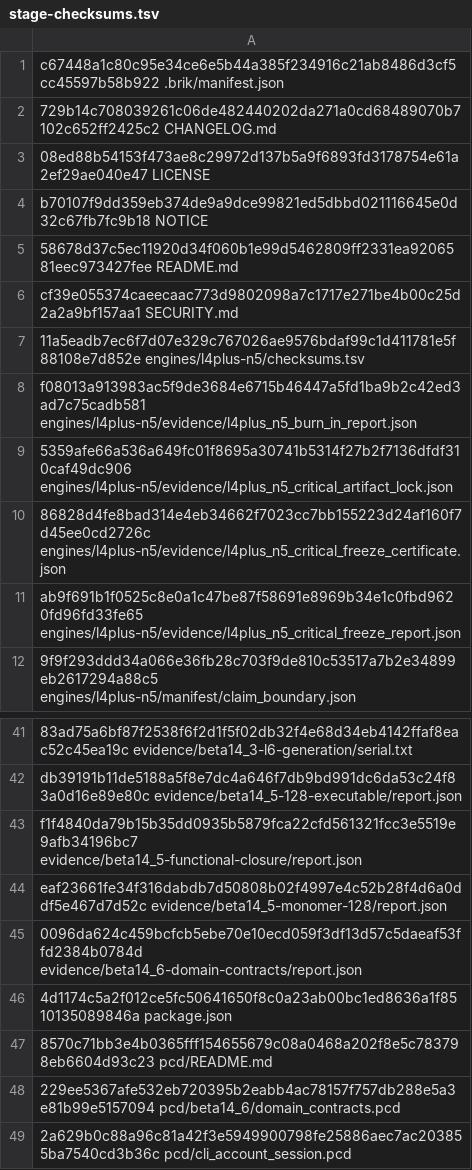
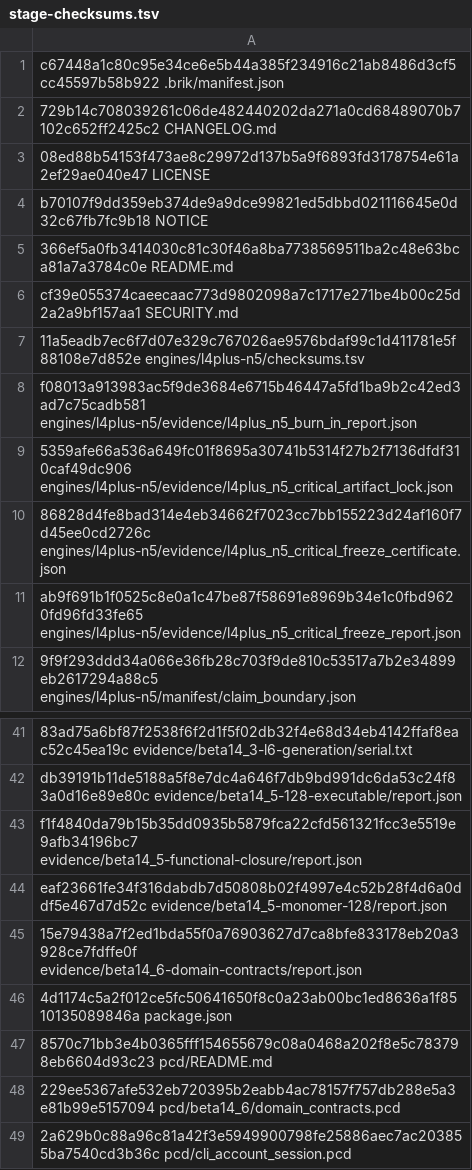
Before and after one commit to brik64/brik64-cli, a TSV file: evidence/beta14_6-package/stage-checksums.tsv, drawn as a sheet; only a part is shown, gaps mark what is left out.

Commit message:
chore(release): prepare beta14.6 public manifest
Aligns release manifest to Beta14.6 and records release dry-run evidence.

```diff
--- a/evidence/beta14_6-package/stage-checksums.tsv
+++ b/evidence/beta14_6-package/stage-checksums.tsv
@@ -4,3 +4,3 @@ c67448a1c80c95e34ce6e5b44a385f234916c21ab8486d3cf5cc45597b58b922  .brik/manifest
 b70107f9dd359eb374de9a9dce99821ed5dbbd021116645e0d32c67fb7fc9b18  NOTICE
-58678d37c5ec11920d34f060b1e99d5462809ff2331ea9206581eec973427fee  README.md
+366ef5a0fb3414030c81c30f46a8ba7738569511ba2c48e63bca81a7a3784c0e  README.md
 cf39e055374caeecaac773d9802098a7c1717e271be4b00c25d2a2a9bf157aa1  SECURITY.md
@@ -44,3 +44,3 @@ f1f4840da79b15b35dd0935b5879fca22cfd561321fcc3e5519e9afb34196bc7  evidence/beta1
 eaf23661fe34f316dabdb7d50808b02f4997e4c52b28f4d6a0ddf5e467d7d52c  evidence/beta14_5-monomer-128/report.json
-0096da624c459bcfcb5ebe70e10ecd059f3df13d57c5daeaf53ffd2384b0784d  evidence/beta14_6-domain-contracts/report.json
+15e79438a7f2ed1bda55f0a76903627d7ca8bfe833178eb20a3928ce7fdffe0f  evidence/beta14_6-domain-contracts/report.json
 4d1174c5a2f012ce5fc50641650f8c0a23ab00bc1ed8636a1f8510135089846a  package.json
```
Also changed, not shown: 17 other files.
